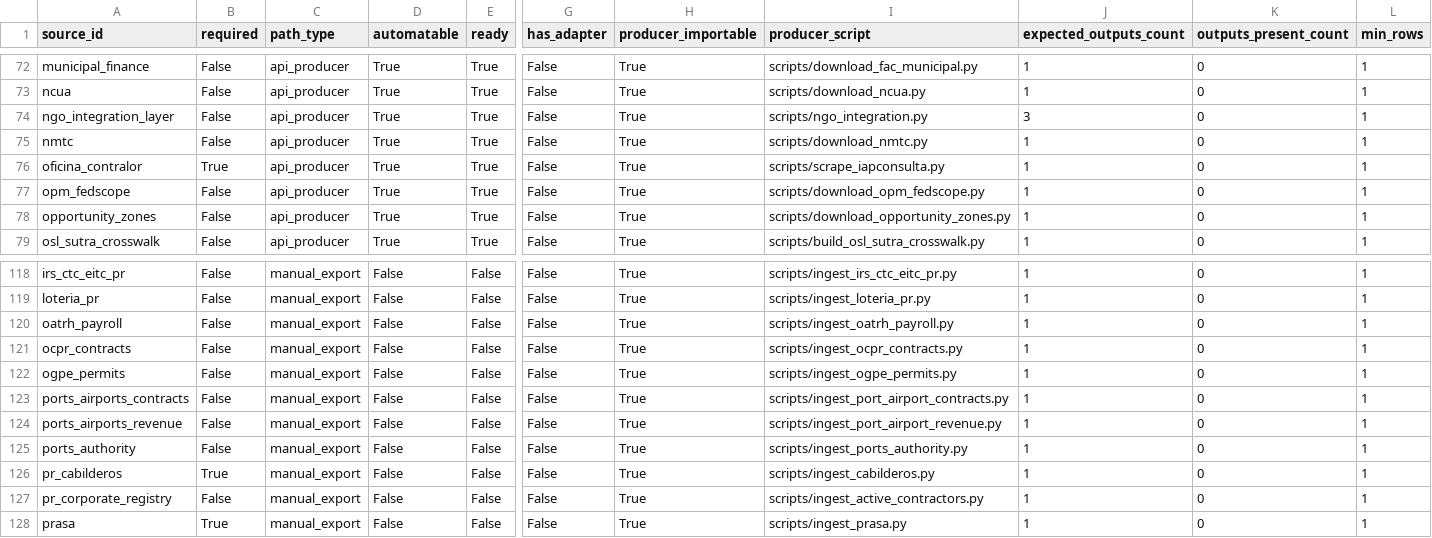
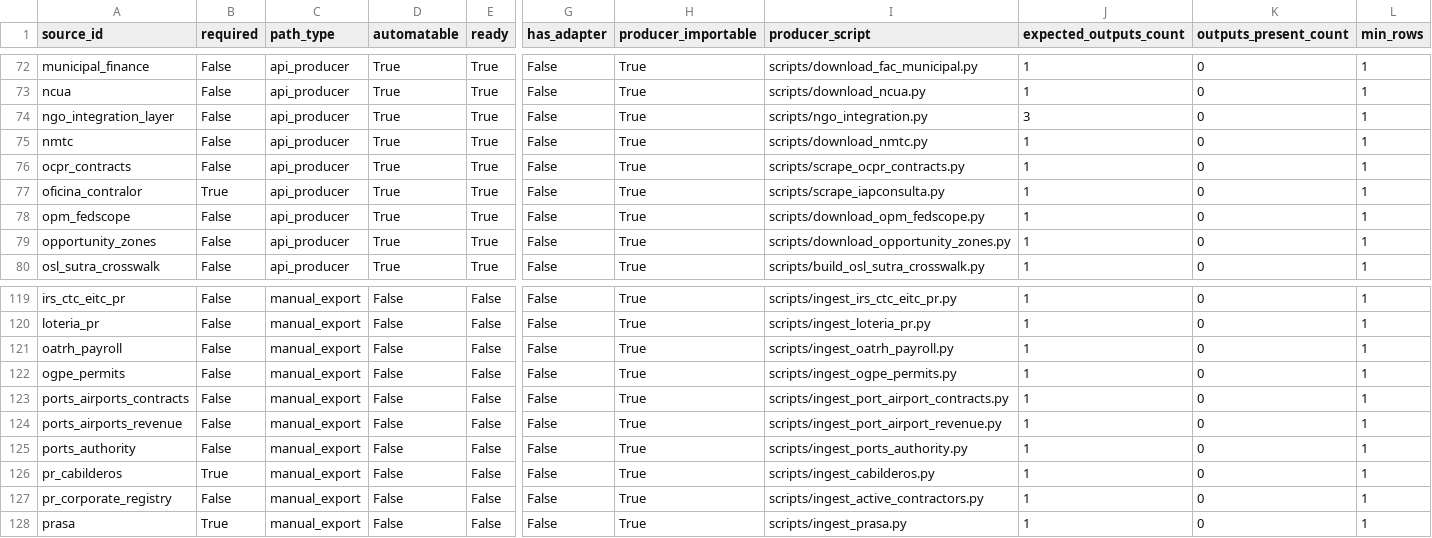
Before and after one commit to jotaele44/Contract-Sweeper, a CSV file: reports/source_recovery_matrix.csv, drawn as a sheet; only a part is shown, gaps mark what is left out; removed rows and columns are numbered as before the commit, all else as after; rows hold the shown columns only; the diff names each change by its address in the sheet, - before the commit and + after, or states it on an @@ line.

```diff
--- a/reports/source_recovery_matrix.csv
+++ b/reports/source_recovery_matrix.csv
+row 76: ocpr_contracts | False | api_producer | True | True | False | True | scripts/scrape_ocpr_contracts.py | 1 | 0 | 1
-row 121: ocpr_contracts | False | manual_export | False | False | False | True | scripts/ingest_ocpr_contracts.py | 1 | 0 | 1
```
Also changed, not shown: reports/source_registry_status.csv, 9 other files.
